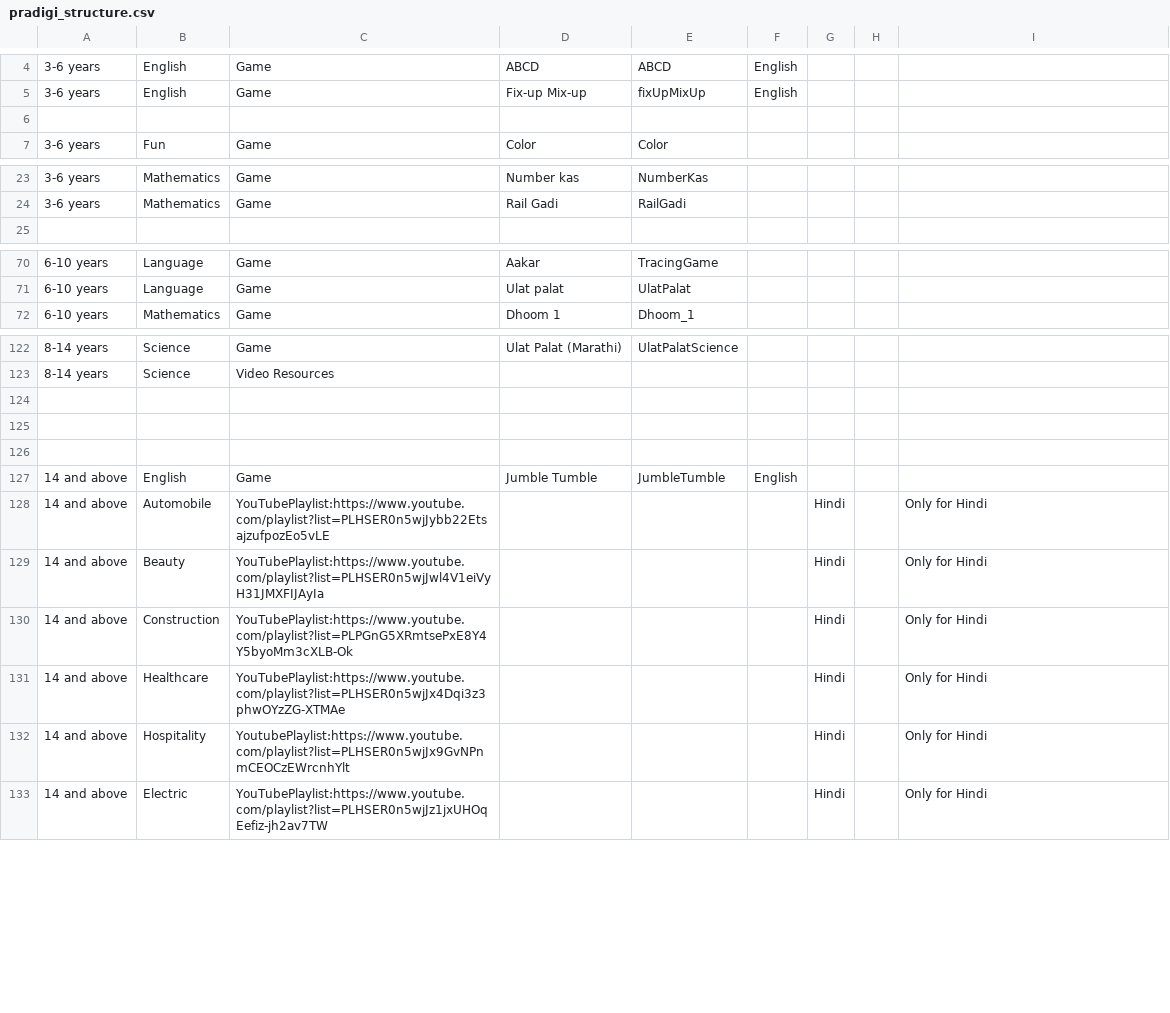
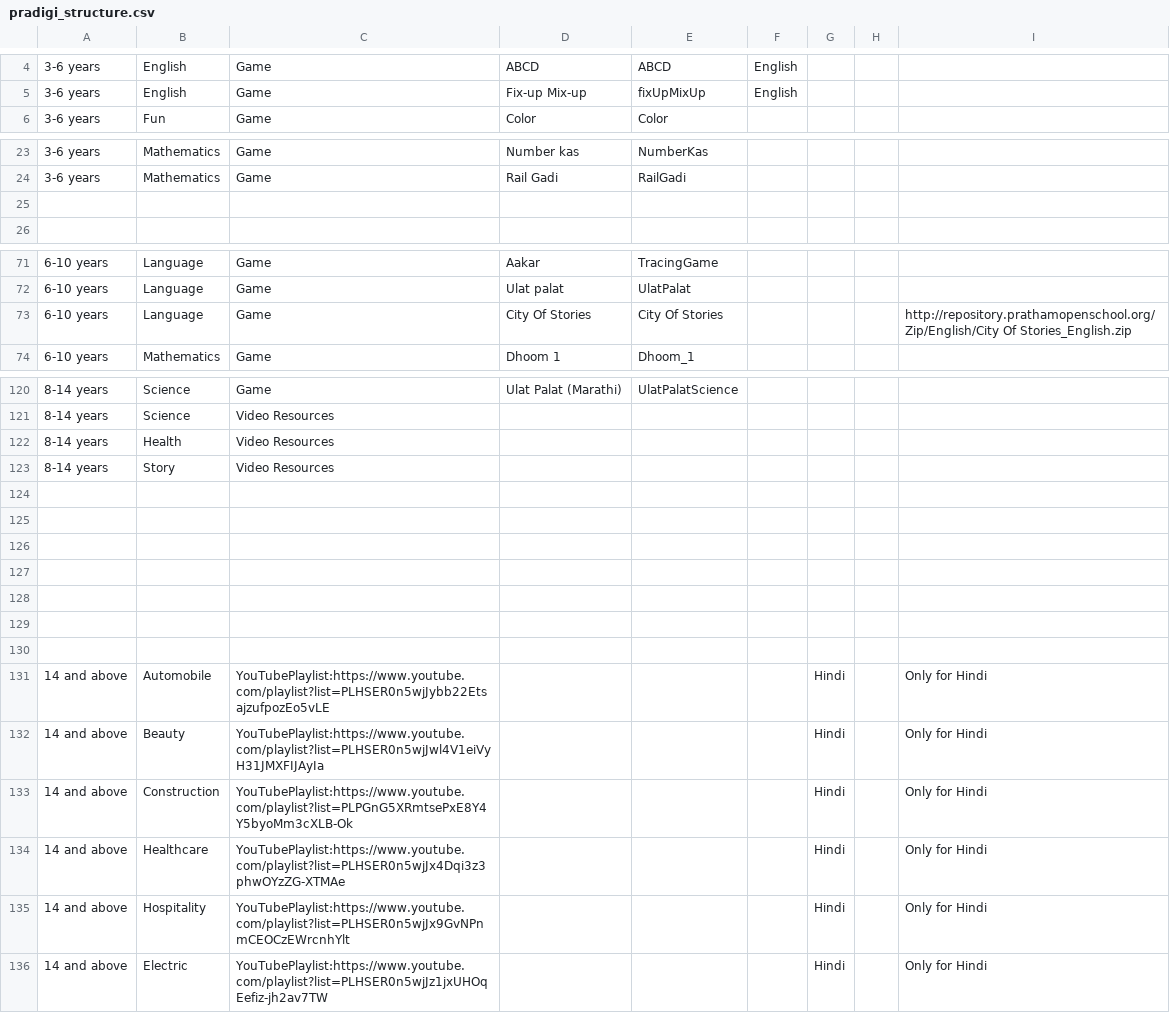
Before and after one commit to learningequality/sushi-chef-pradigi, a CSV file: chefdata/vader/trees/pradigi_structure.csv, drawn as a sheet; only a part is shown, gaps mark what is left out; removed rows and columns are numbered as before the commit, all else as after; the diff covers the shown part only; the diff names each change by its address in the sheet, - before the commit and + after, or states it on an @@ line.

```diff
--- a/chefdata/vader/trees/pradigi_structure.csv
+++ b/chefdata/vader/trees/pradigi_structure.csv
-row 6: (empty)
+row 25: (empty)
@@ row 160 moved to row 73: 6-10 years @@
@@ row 147 moved to row 122: 8-14 years @@
+row 123: 8-14 years | Story | Video Resources
-row 127: 14 and above | English | Game | Jumble Tumble | JumbleTumble | English
+row 127: (empty)
+row 128: (empty)
+row 129: (empty)
+row 130: (empty)
-C135: YoutubePlaylist:https://www.youtube.com/playlist?list=PLHSER0n5wjJx9GvNPnmCEOCzEWrcnhYlt
+C135: YouTubePlaylist:https://www.youtube.com/playlist?list=PLHSER0n5wjJx9GvNPnmCEOCzEWrcnhYlt
```
Also changed, not shown: 20 removed rows, 2 moved rows and 8 edited cells elsewhere in this file, 5 other files.
